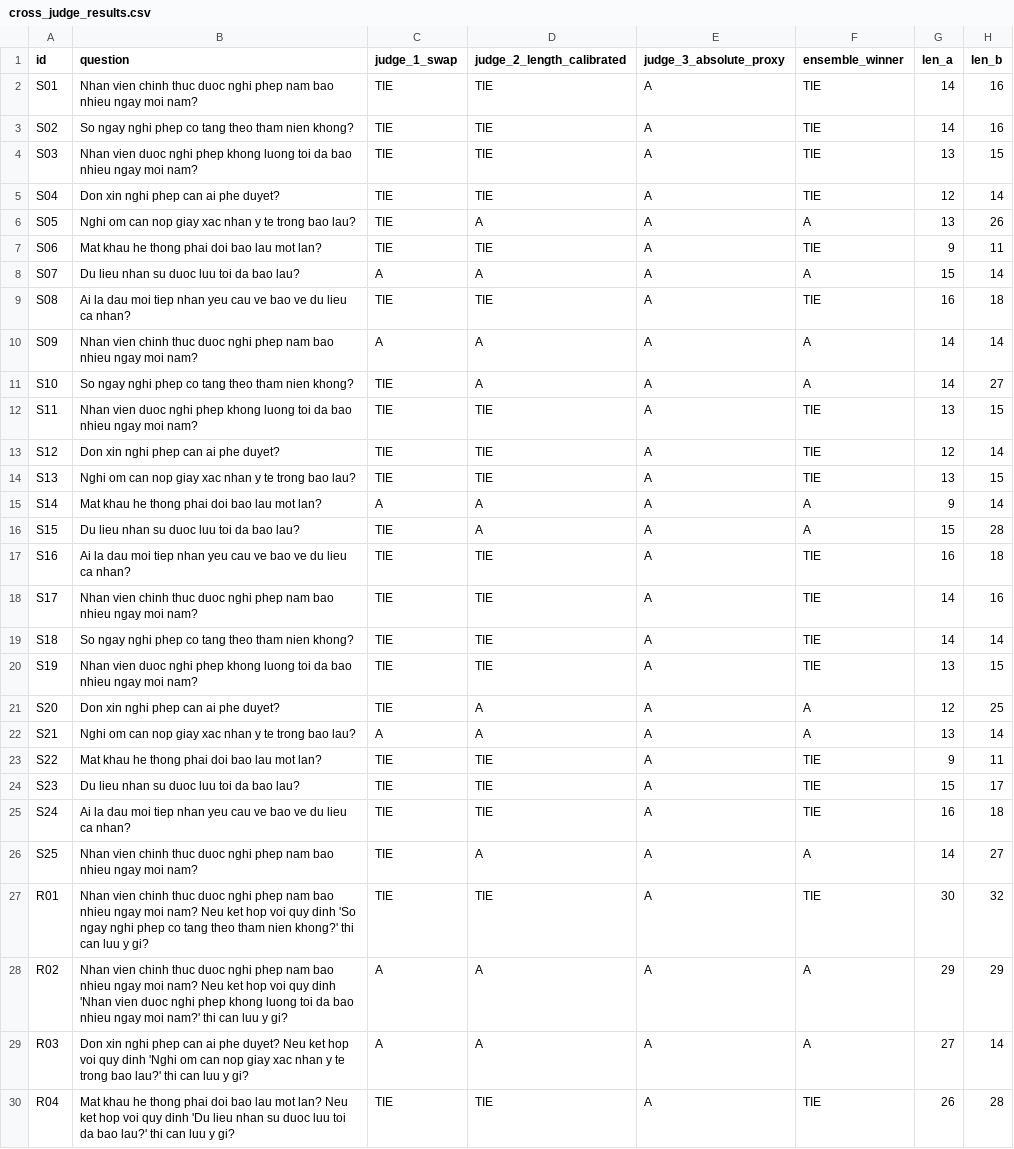
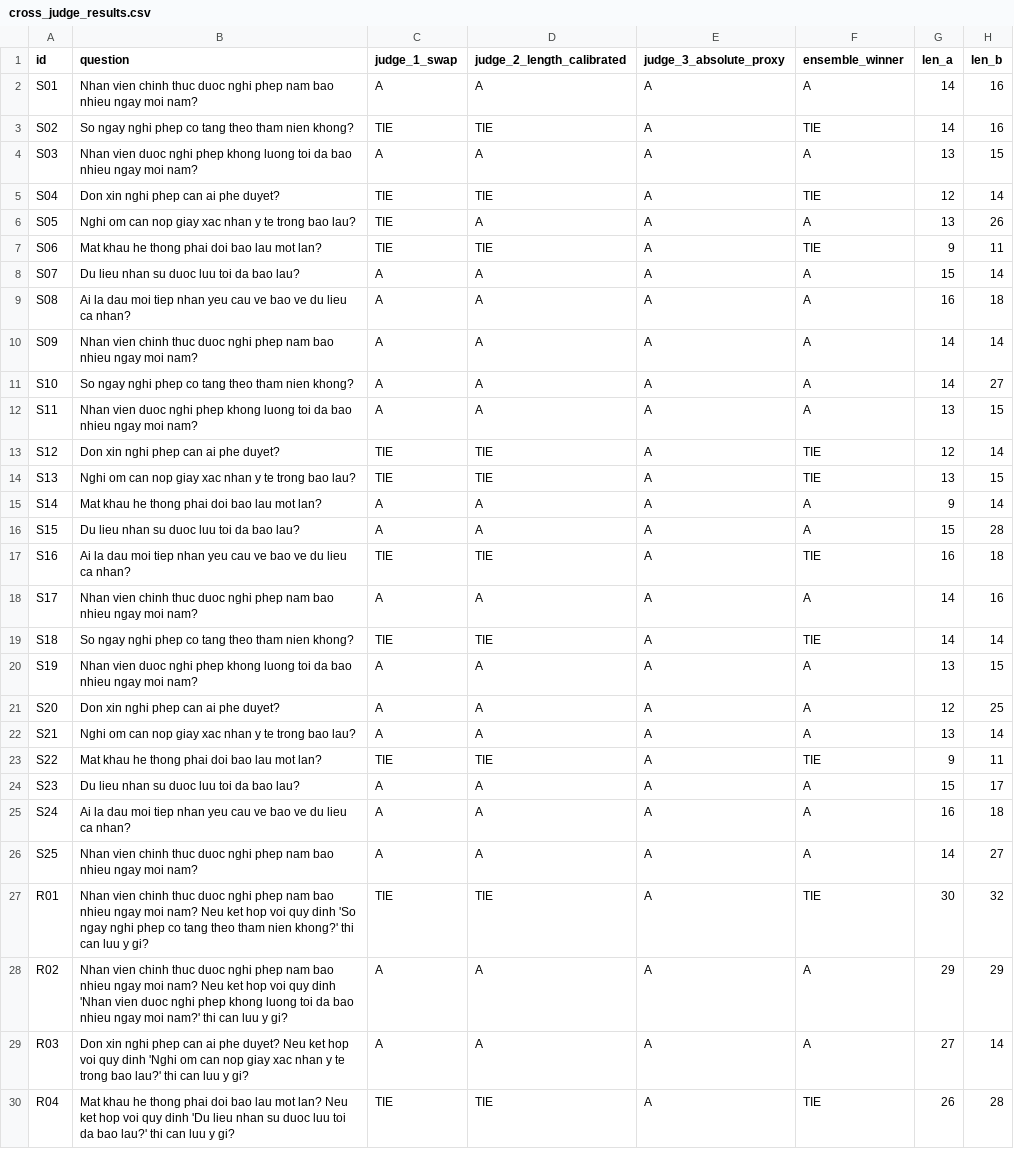
Before and after one commit to ductiens/2A202600393-NguyenDucTien-Day24, a CSV file: phase-b/cross_judge_results.csv, drawn as a sheet; only a part is shown; the diff covers the shown part only.

```diff
--- a/phase-b/cross_judge_results.csv
+++ b/phase-b/cross_judge_results.csv
@@ -1,5 +1,5 @@
 id,question,judge_1_swap,judge_2_length_calibrated,judge_3_absolute_proxy,ensemble_winner,len_a,len_b
-S01,Nhan vien chinh thuc duoc nghi phep nam bao nhieu ngay moi nam?,TIE,TIE,A,TIE,14,16
+S01,Nhan vien chinh thuc duoc nghi phep nam bao nhieu ngay moi nam?,A,A,A,A,14,16
 S02,So ngay nghi phep co tang theo tham nien khong?,TIE,TIE,A,TIE,14,16
-S03,Nhan vien duoc nghi phep khong luong toi da bao nhieu ngay moi nam?,TIE,TIE,A,TIE,13,15
+S03,Nhan vien duoc nghi phep khong luong toi da bao nhieu ngay moi nam?,A,A,A,A,13,15
 S04,Don xin nghi phep can ai phe duyet?,TIE,TIE,A,TIE,12,14
@@ -8,6 +8,6 @@ S06,Mat khau he thong phai doi bao lau mot lan?,TIE,TIE,A,TIE,9,11
 S07,Du lieu nhan su duoc luu toi da bao lau?,A,A,A,A,15,14
-S08,Ai la dau moi tiep nhan yeu cau ve bao ve du lieu ca nhan?,TIE,TIE,A,TIE,16,18
+S08,Ai la dau moi tiep nhan yeu cau ve bao ve du lieu ca nhan?,A,A,A,A,16,18
 S09,Nhan vien chinh thuc duoc nghi phep nam bao nhieu ngay moi nam?,A,A,A,A,14,14
-S10,So ngay nghi phep co tang theo tham nien khong?,TIE,A,A,A,14,27
-S11,Nhan vien duoc nghi phep khong luong toi da bao nhieu ngay moi nam?,TIE,TIE,A,TIE,13,15
+S10,So ngay nghi phep co tang theo tham nien khong?,A,A,A,A,14,27
+S11,Nhan vien duoc nghi phep khong luong toi da bao nhieu ngay moi nam?,A,A,A,A,13,15
 S12,Don xin nghi phep can ai phe duyet?,TIE,TIE,A,TIE,12,14
@@ -15,13 +15,13 @@ S13,Nghi om can nop giay xac nhan y te trong bao lau?,TIE,TIE,A,TIE,13,15
 S14,Mat khau he thong phai doi bao lau mot lan?,A,A,A,A,9,14
-S15,Du lieu nhan su duoc luu toi da bao lau?,TIE,A,A,A,15,28
+S15,Du lieu nhan su duoc luu toi da bao lau?,A,A,A,A,15,28
 S16,Ai la dau moi tiep nhan yeu cau ve bao ve du lieu ca nhan?,TIE,TIE,A,TIE,16,18
-S17,Nhan vien chinh thuc duoc nghi phep nam bao nhieu ngay moi nam?,TIE,TIE,A,TIE,14,16
+S17,Nhan vien chinh thuc duoc nghi phep nam bao nhieu ngay moi nam?,A,A,A,A,14,16
 S18,So ngay nghi phep co tang theo tham nien khong?,TIE,TIE,A,TIE,14,14
-S19,Nhan vien duoc nghi phep khong luong toi da bao nhieu ngay moi nam?,TIE,TIE,A,TIE,13,15
-S20,Don xin nghi phep can ai phe duyet?,TIE,A,A,A,12,25
+S19,Nhan vien duoc nghi phep khong luong toi da bao nhieu ngay moi nam?,A,A,A,A,13,15
+S20,Don xin nghi phep can ai phe duyet?,A,A,A,A,12,25
 S21,Nghi om can nop giay xac nhan y te trong bao lau?,A,A,A,A,13,14
 S22,Mat khau he thong phai doi bao lau mot lan?,TIE,TIE,A,TIE,9,11
-S23,Du lieu nhan su duoc luu toi da bao lau?,TIE,TIE,A,TIE,15,17
-S24,Ai la dau moi tiep nhan yeu cau ve bao ve du lieu ca nhan?,TIE,TIE,A,TIE,16,18
-S25,Nhan vien chinh thuc duoc nghi phep nam bao nhieu ngay moi nam?,TIE,A,A,A,14,27
+S23,Du lieu nhan su duoc luu toi da bao lau?,A,A,A,A,15,17
+S24,Ai la dau moi tiep nhan yeu cau ve bao ve du lieu ca nhan?,A,A,A,A,16,18
+S25,Nhan vien chinh thuc duoc nghi phep nam bao nhieu ngay moi nam?,A,A,A,A,14,27
 R01,Nhan vien chinh thuc duoc nghi phep nam bao nhieu ngay moi nam? Neu ket hop voi quy dinh 'So ngay nghi phep co tang theo tham nien khong?' thi can luu y gi?,TIE,TIE,A,TIE,30,32
```
Also changed, not shown: 10 edited cells elsewhere in this file, phase-b/human_labels.csv, phase-b/pairwise_results.csv, 10 other files.
